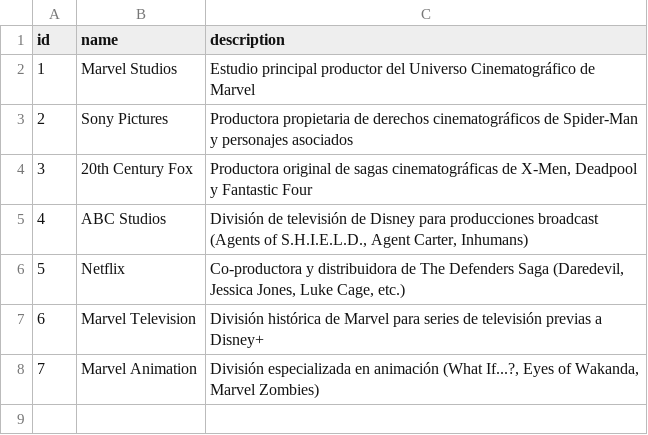
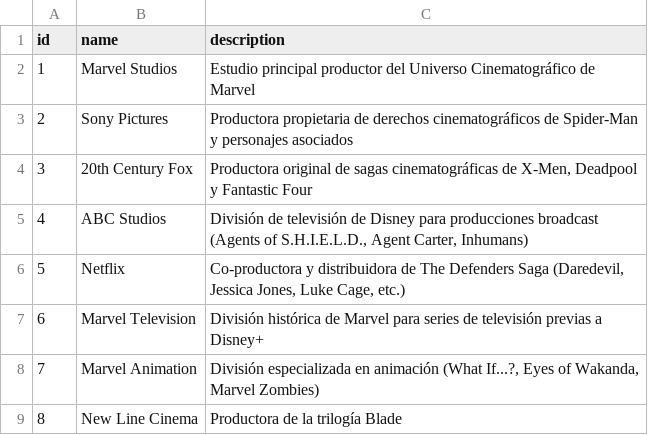
Before and after one commit to MatiasSolisSchneeberger/proyecto-fin-modulo, a CSV file: docs/csv/production_studios.csv, drawn as a sheet; the diff names each change by its address in the sheet, - before the commit and + after, or states it on an @@ line.

```diff
--- a/docs/csv/production_studios.csv
+++ b/docs/csv/production_studios.csv
+row 9: 8 | New Line Cinema | Productora de la trilogía Blade
```
Also changed, not shown: docs/csv/title_platforms.csv, docs/csv/title_production_studios.csv, 7 other files.
